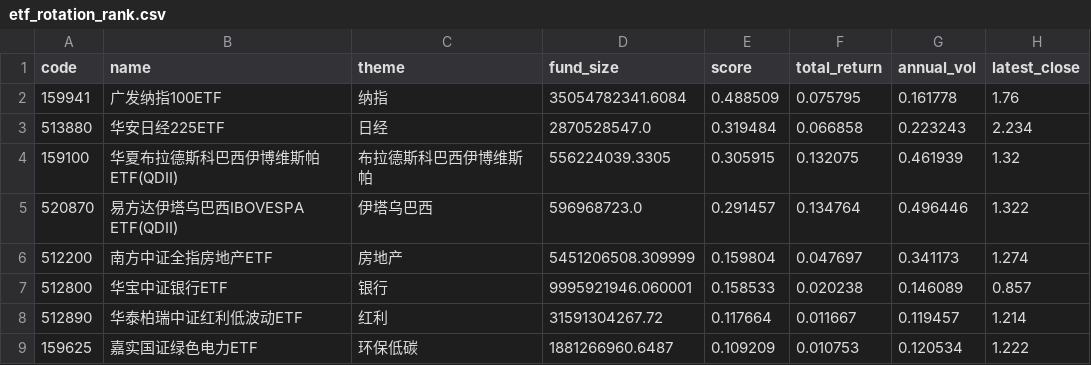
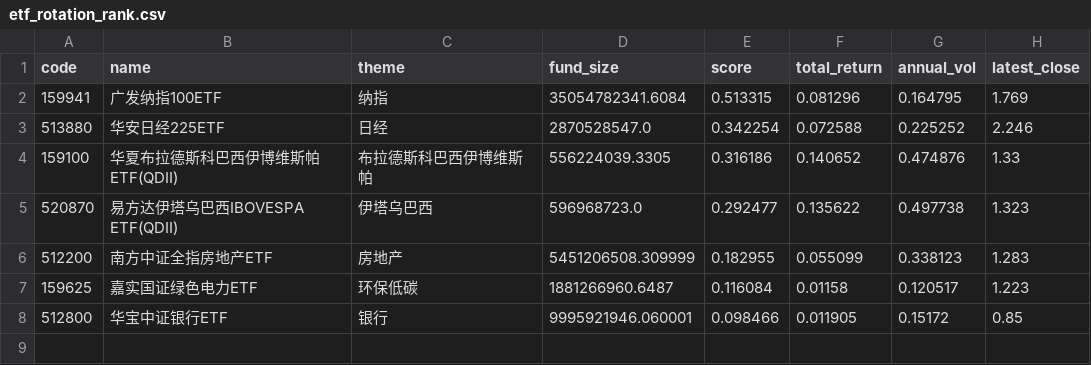
Before and after one commit to zihengniu9/etf-rotation-desk, a CSV file: outputs/etf_rotation_rank.csv, drawn as a sheet.

Commit message:
Update dashboard data 2026-10-09 (intraday)

```diff
--- a/outputs/etf_rotation_rank.csv
+++ b/outputs/etf_rotation_rank.csv
@@ -1,9 +1,8 @@
 code,name,theme,fund_size,score,total_return,annual_vol,latest_close
-159941,广发纳指100ETF,纳指,35054782341.6084,0.488509,0.075795,0.161778,1.76
-513880,华安日经225ETF,日经,2870528547.0,0.319484,0.066858,0.223243,2.234
-159100,华夏布拉德斯科巴西伊博维斯帕ETF(QDII),布拉德斯科巴西伊博维斯帕,556224039.3305,0.305915,0.132075,0.461939,1.32
-520870,易方达伊塔乌巴西IBOVESPA ETF(QDII),伊塔乌巴西,596968723.0,0.291457,0.134764,0.496446,1.322
-512200,南方中证全指房地产ETF,房地产,5451206508.309999,0.159804,0.047697,0.341173,1.274
-512800,华宝中证银行ETF,银行,9995921946.060001,0.158533,0.020238,0.146089,0.857
-512890,华泰柏瑞中证红利低波动ETF,红利,31591304267.72,0.117664,0.011667,0.119457,1.214
-159625,嘉实国证绿色电力ETF,环保低碳,1881266960.6487,0.109209,0.010753,0.120534,1.222
+159941,广发纳指100ETF,纳指,35054782341.6084,0.513315,0.081296,0.164795,1.769
+513880,华安日经225ETF,日经,2870528547.0,0.342254,0.072588,0.225252,2.246
+159100,华夏布拉德斯科巴西伊博维斯帕ETF(QDII),布拉德斯科巴西伊博维斯帕,556224039.3305,0.316186,0.140652,0.474876,1.33
+520870,易方达伊塔乌巴西IBOVESPA ETF(QDII),伊塔乌巴西,596968723.0,0.292477,0.135622,0.497738,1.323
+512200,南方中证全指房地产ETF,房地产,5451206508.309999,0.182955,0.055099,0.338123,1.283
+159625,嘉实国证绿色电力ETF,环保低碳,1881266960.6487,0.116084,0.01158,0.120517,1.223
+512800,华宝中证银行ETF,银行,9995921946.060001,0.098466,0.011905,0.15172,0.85
```
Also changed, not shown: outputs/etf_backtest_curve.csv, outputs/etf_backtest_positions.csv, 13 other files.
